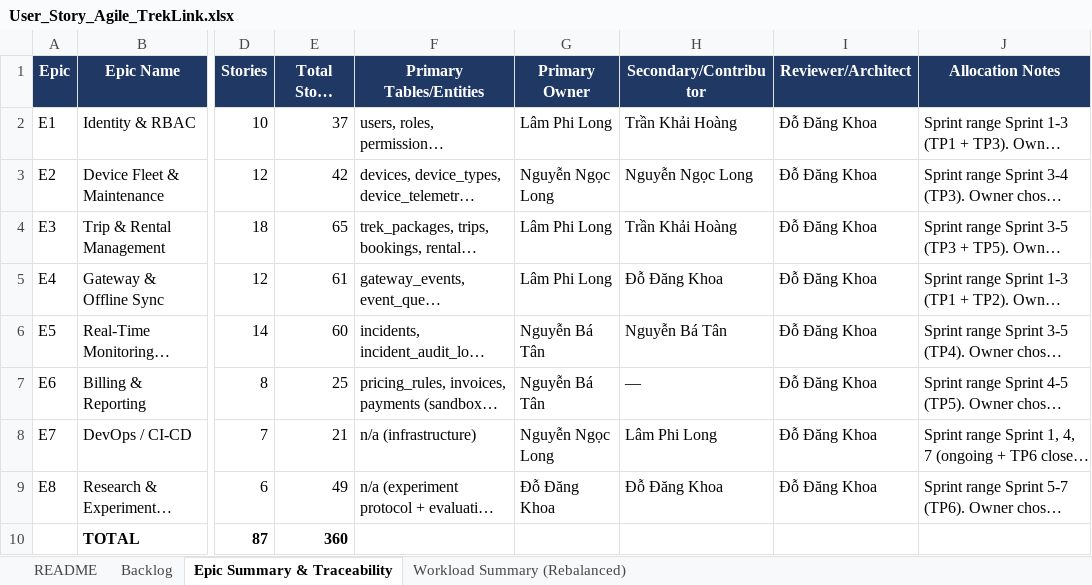
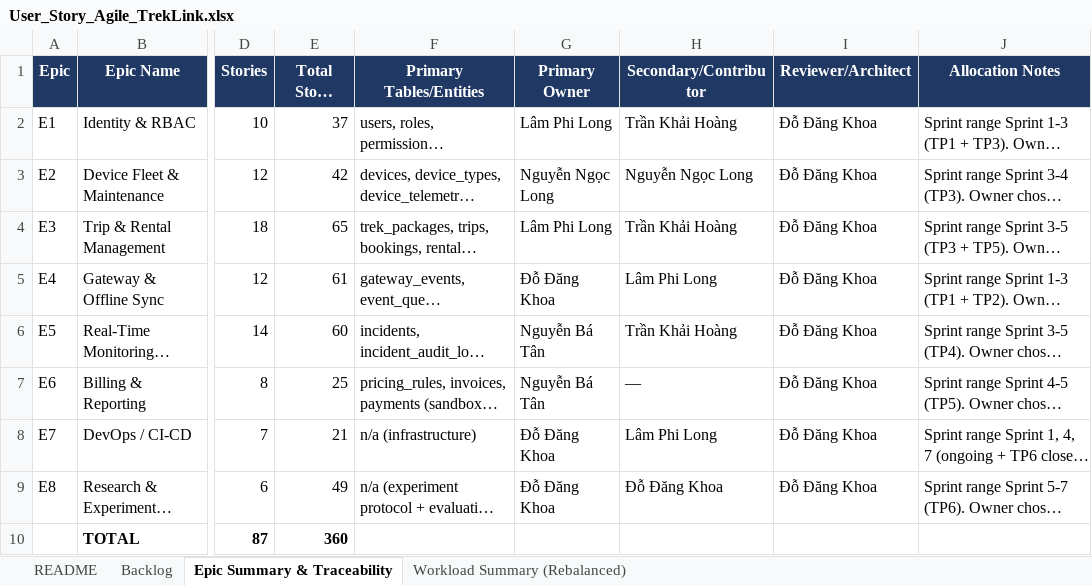
Before and after one commit to TrekLink-Team/treklink-docs, an Excel workbook: _docs/00-project-context/User_Story_Agile_TrekLink.xlsx, sheet Epic Summary & Traceability, drawn as a sheet; only a part is shown, gaps mark what is left out; long unchanged cells end in …; values as stored, in another font and other column widths than the file's, no borders; the diff names each change by its address in the sheet, - before the commit and + after, or states it on an @@ line.

```diff
--- a/_docs/00-project-context/User_Story_Agile_TrekLink.xlsx (sheet Epic Summary & Traceability)
+++ b/_docs/00-project-context/User_Story_Agile_TrekLink.xlsx (sheet Epic Summary & Traceability)
-G5 (Primary Owner): Lâm Phi Long
+G5 (Primary Owner): Đỗ Đăng Khoa
-H5 (Secondary/Contributor): Đỗ Đăng Khoa
+H5 (Secondary/Contributor): Lâm Phi Long
-H6 (Secondary/Contributor): Nguyễn Bá Tân
+H6 (Secondary/Contributor): Trần Khải Hoàng
-G8 (Primary Owner): Nguyễn Ngọc Long
+G8 (Primary Owner): Đỗ Đăng Khoa
```
Also changed, not shown: sheet Workload Summary (Rebalanced), sheet Backlog, 3 other files.
